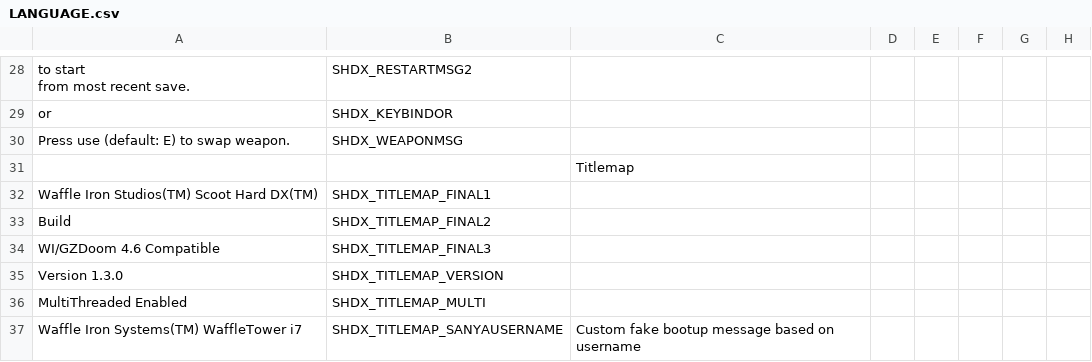
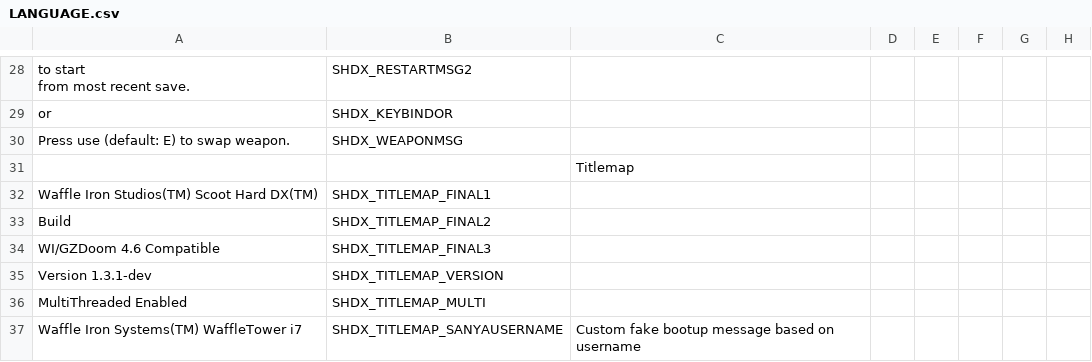
Before and after one commit to grif-on/ScootHardDX, a CSV file: LANGUAGE.csv, drawn as a sheet; only a part is shown, gaps mark what is left out; the diff names each change by its address in the sheet, - before the commit and + after, or states it on an @@ line.

Commit message:
Bump 1.3.1-dev

```diff
--- a/LANGUAGE.csv
+++ b/LANGUAGE.csv
-A35: Version 1.3.0
+A35: Version 1.3.1-dev
```
